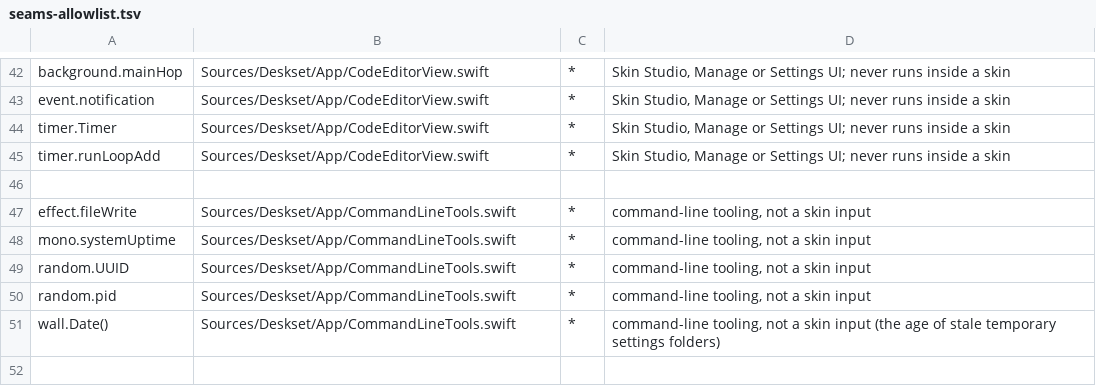
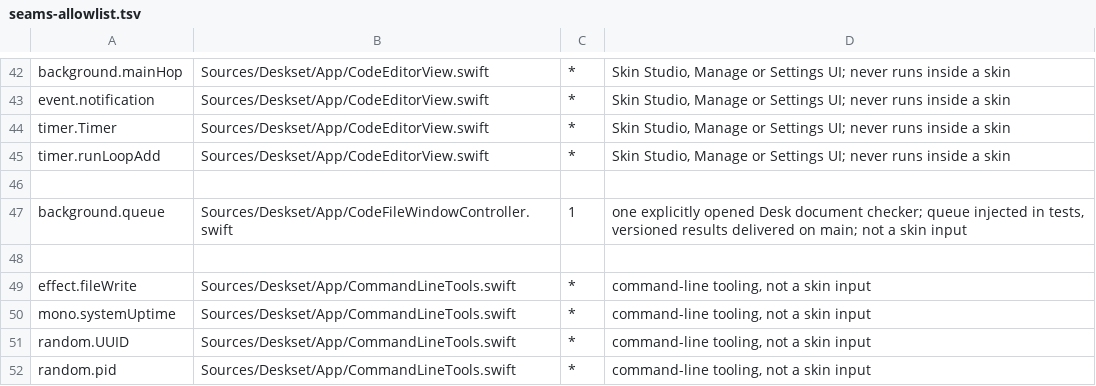
Before and after one commit to jokyme/Deskset, a TSV file: scripts/seams-allowlist.tsv, drawn as a sheet; only a part is shown, gaps mark what is left out; the shorter side is filled out with more unchanged rows; the diff names each change by its address in the sheet, - before the commit and + after, or states it on an @@ line.

Commit message:
Check opened Desk documents while editing

```diff
--- a/scripts/seams-allowlist.tsv
+++ b/scripts/seams-allowlist.tsv
+row 47: background.queue | Sources/Deskset/App/CodeFileWindowController.swift | 1 | one explicitly opened Desk document checker; queue injected in tests, versioned results delivered on main; not a skin input
+row 48: (empty)
```
Also changed, not shown: 5 other files.
